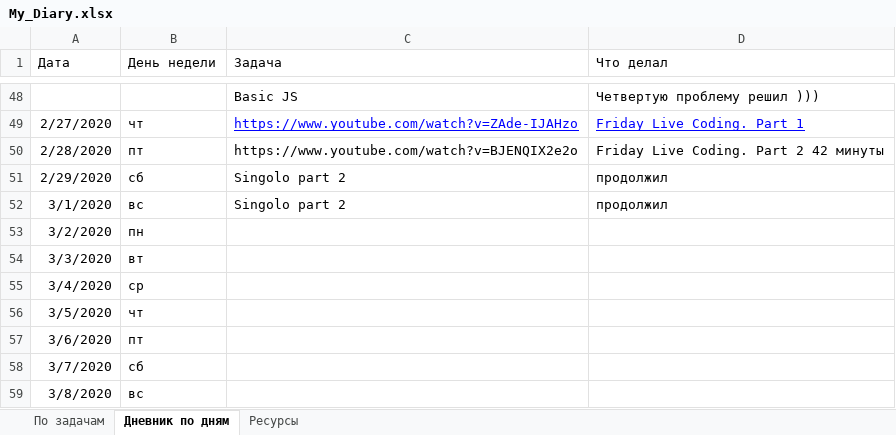
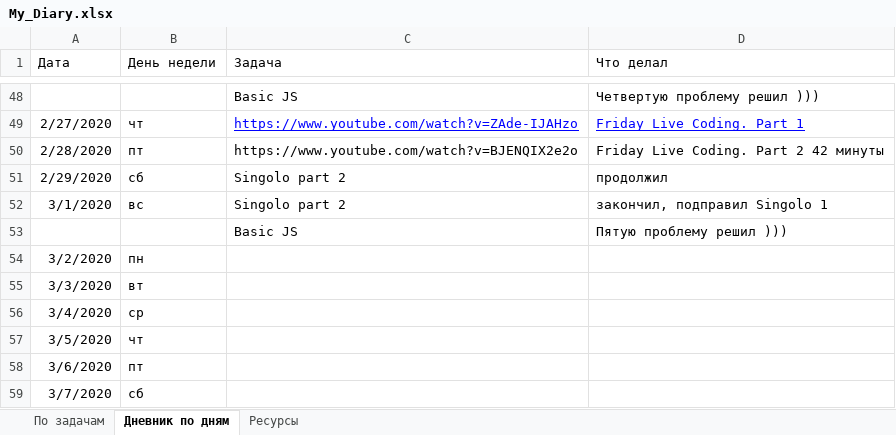
Before and after one commit to AndreiMedvedevSaratov/My_Learning_Diary, an Excel workbook: My_Diary.xlsx, sheet Дневник по дням, drawn as a sheet; only a part is shown, gaps mark what is left out; the shorter side is filled out with more unchanged rows; values as stored, in another font and other column widths than the file's, no borders; the diff names each change by its address in the sheet, - before the commit and + after, or states it on an @@ line.

Commit message:
Update My_Diary.xlsx

```diff
--- a/My_Diary.xlsx (sheet Дневник по дням)
+++ b/My_Diary.xlsx (sheet Дневник по дням)
-D52 (Что делал): продолжил
+D52 (Что делал): закончил, подправил Singolo 1
+row 53:  |  | Basic JS | Пятую проблему решил )))
```
Also changed, not shown: sheet По задачам, sheet Ресурсы.
